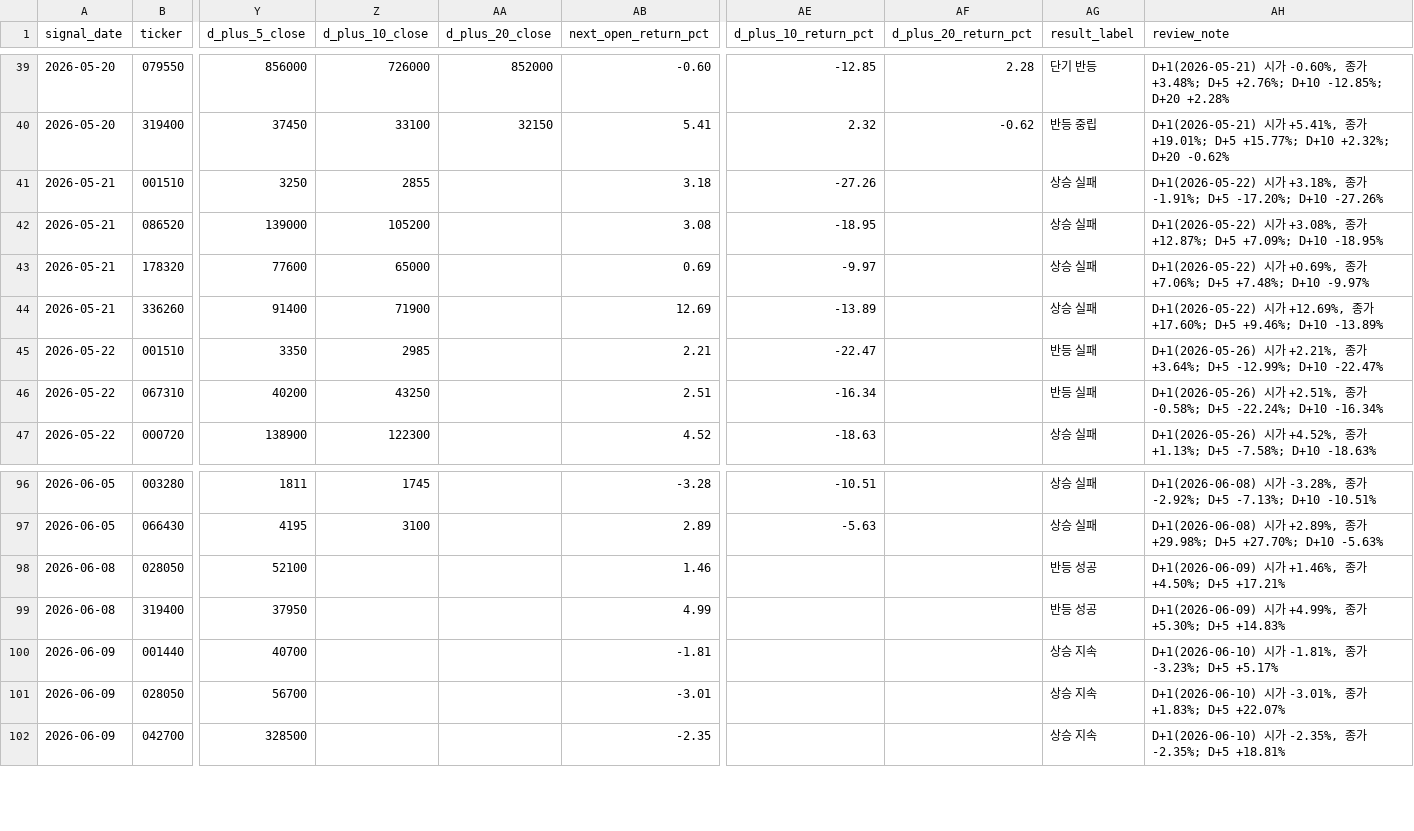
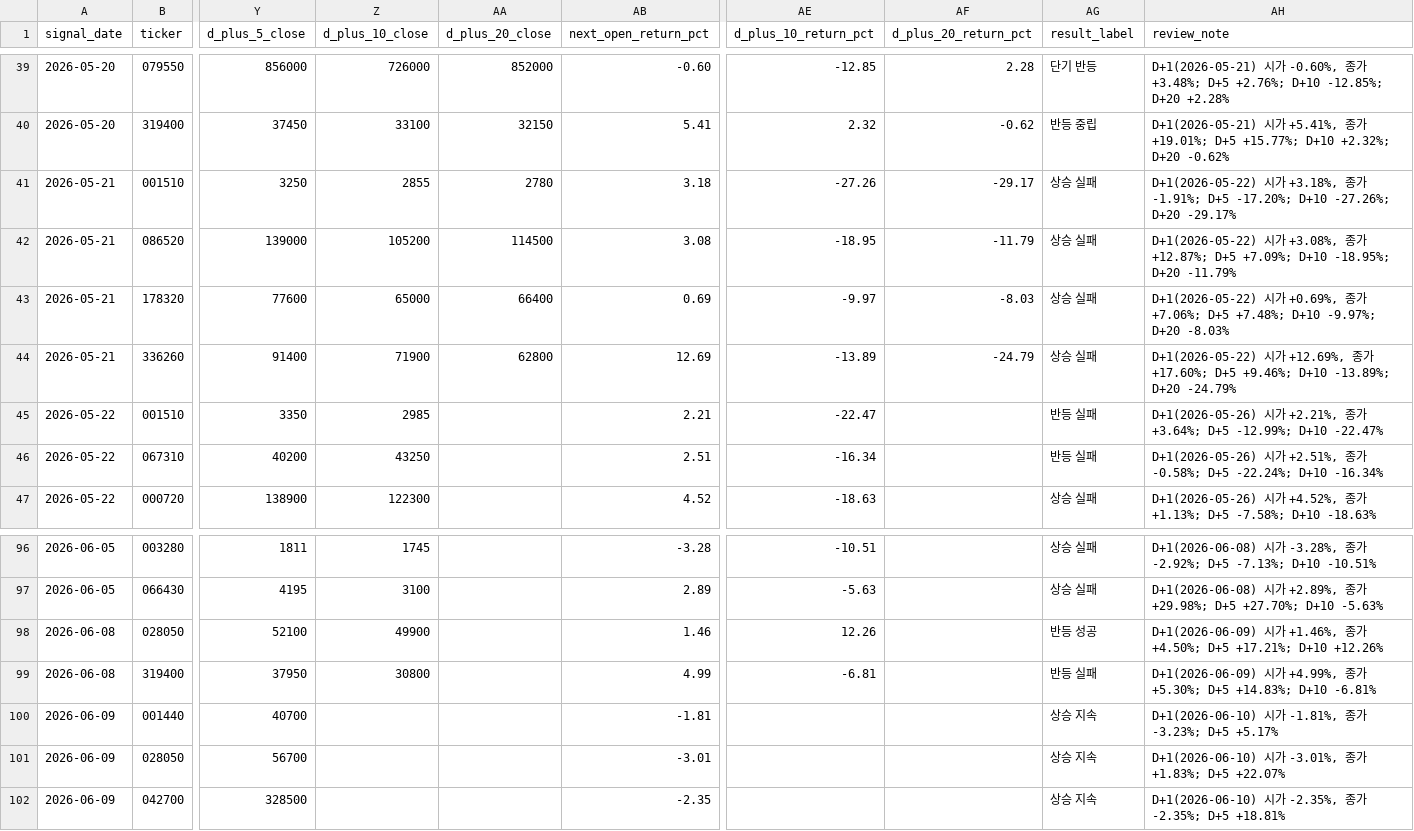
Before and after one commit to Lee-D-S/stock-signal-lab, a CSV file: ai 주가 변동 원인 분석/08_관찰기록/00_공통/관찰_로그(이상).csv, drawn as a sheet; only a part is shown, gaps mark what is left out; the diff names each change by its address in the sheet, - before the commit and + after, or states it on an @@ line.

```diff
--- a/ai 주가 변동 원인 분석/08_관찰기록/00_공통/관찰_로그(이상).csv
+++ b/ai 주가 변동 원인 분석/08_관찰기록/00_공통/관찰_로그(이상).csv
-AA41 (d_plus_20_close): (empty)
+AA41 (d_plus_20_close): 2780
-AF41 (d_plus_20_return_pct): (empty)
+AF41 (d_plus_20_return_pct): -29.17
-AH41 (review_note): …-17.20%; D+10 -27.26%
+AH41 (review_note): …-17.20%; D+10 -27.26%; D+20 -29.17%
-AA42 (d_plus_20_close): (empty)
+AA42 (d_plus_20_close): 114500
-AF42 (d_plus_20_return_pct): (empty)
+AF42 (d_plus_20_return_pct): -11.79
-AH42 (review_note): …+7.09%; D+10 -18.95%
+AH42 (review_note): …+7.09%; D+10 -18.95%; D+20 -11.79%
-AA43 (d_plus_20_close): (empty)
+AA43 (d_plus_20_close): 66400
-AF43 (d_plus_20_return_pct): (empty)
+AF43 (d_plus_20_return_pct): -8.03
-AH43 (review_note): …+7.48%; D+10 -9.97%
+AH43 (review_note): …+7.48%; D+10 -9.97%; D+20 -8.03%
-AA44 (d_plus_20_close): (empty)
+AA44 (d_plus_20_close): 62800
-AF44 (d_plus_20_return_pct): (empty)
+AF44 (d_plus_20_return_pct): -24.79
-AH44 (review_note): …+9.46%; D+10 -13.89%
+AH44 (review_note): …+9.46%; D+10 -13.89%; D+20 -24.79%
-Z98 (d_plus_10_close): (empty)
+Z98 (d_plus_10_close): 49900
-AE98 (d_plus_10_return_pct): (empty)
+AE98 (d_plus_10_return_pct): 12.26
-AH98 (review_note): …+4.50%; D+5 +17.21%
+AH98 (review_note): …+4.50%; D+5 +17.21%; D+10 +12.26%
-Z99 (d_plus_10_close): (empty)
+Z99 (d_plus_10_close): 30800
-AE99 (d_plus_10_return_pct): (empty)
+AE99 (d_plus_10_return_pct): -6.81
-AG99 (result_label): 반등 성공
+AG99 (result_label): 반등 실패
-AH99 (review_note): …+5.30%; D+5 +14.83%
+AH99 (review_note): …+5.30%; D+5 +14.83%; D+10 -6.81%
```
Also changed, not shown: ai 주가 변동 원인 분석/07_전략신호/00_유니버스/거래대금_상위_누적_유니버스.csv, ai 주가 변동 원인 분석/07_전략신호/03_외국인수급/외국인순매도_연속_스캔.csv, 24 other files.
